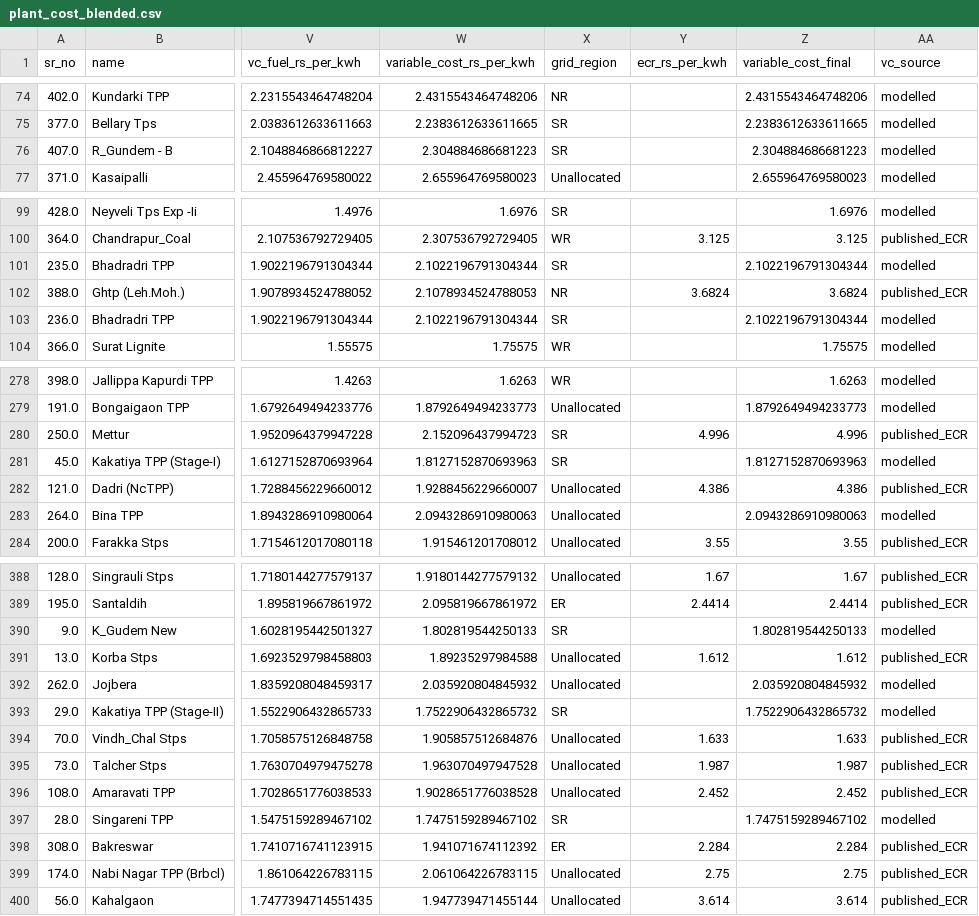
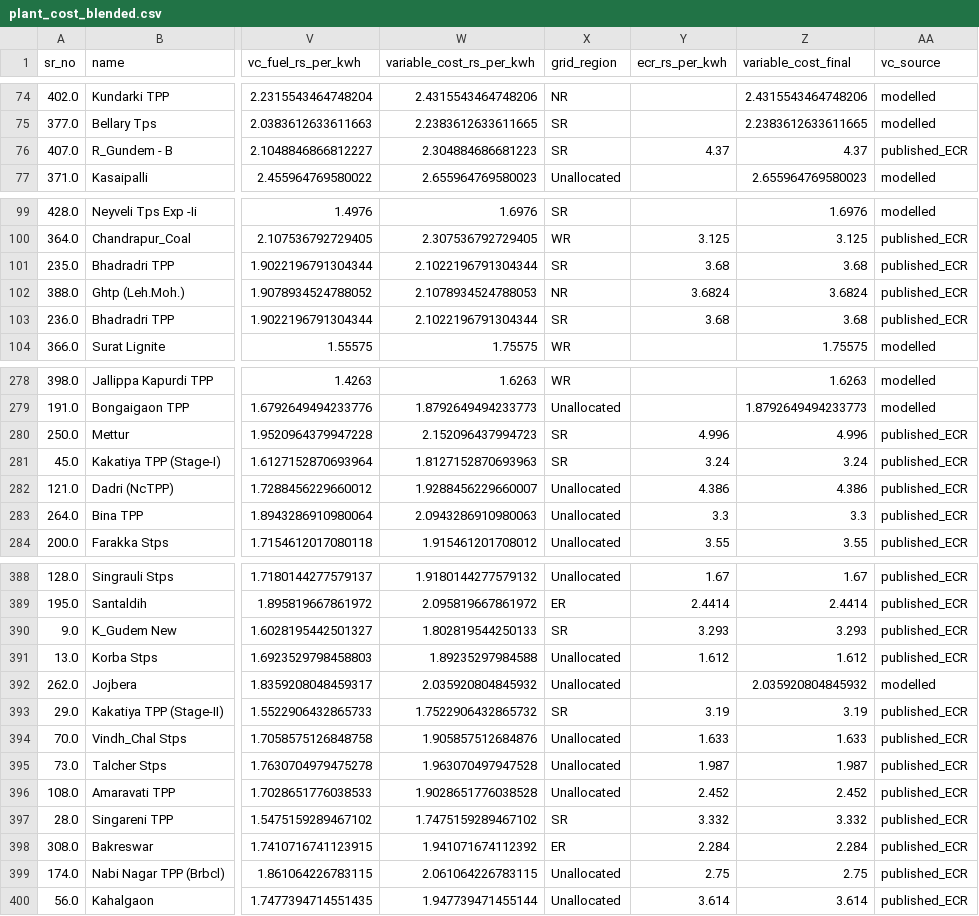
Before and after one commit to parzival74/IndiaCoal, a CSV file: data/plant_cost_blended.csv, drawn as a sheet; only a part is shown, gaps mark what is left out; the diff covers the shown part only; the diff names each change by its address in the sheet, - before the commit and + after, or states it on an @@ line.

```diff
--- a/data/plant_cost_blended.csv
+++ b/data/plant_cost_blended.csv
-Y76 (ecr_rs_per_kwh): (empty)
+Y76 (ecr_rs_per_kwh): 4.37
-Z76 (variable_cost_final): 2.304884686681223
+Z76 (variable_cost_final): 4.37
-AA76 (vc_source): modelled
+AA76 (vc_source): published_ECR
-Y101 (ecr_rs_per_kwh): (empty)
+Y101 (ecr_rs_per_kwh): 3.68
-Z101 (variable_cost_final): 2.1022196791304344
+Z101 (variable_cost_final): 3.68
-AA101 (vc_source): modelled
+AA101 (vc_source): published_ECR
-Y103 (ecr_rs_per_kwh): (empty)
+Y103 (ecr_rs_per_kwh): 3.68
-Z103 (variable_cost_final): 2.1022196791304344
+Z103 (variable_cost_final): 3.68
-AA103 (vc_source): modelled
+AA103 (vc_source): published_ECR
-Y281 (ecr_rs_per_kwh): (empty)
+Y281 (ecr_rs_per_kwh): 3.24
-Z281 (variable_cost_final): 1.8127152870693963
+Z281 (variable_cost_final): 3.24
-AA281 (vc_source): modelled
+AA281 (vc_source): published_ECR
-Y283 (ecr_rs_per_kwh): (empty)
+Y283 (ecr_rs_per_kwh): 3.3
-Z283 (variable_cost_final): 2.0943286910980063
+Z283 (variable_cost_final): 3.3
-AA283 (vc_source): modelled
+AA283 (vc_source): published_ECR
-Y390 (ecr_rs_per_kwh): (empty)
+Y390 (ecr_rs_per_kwh): 3.293
-Z390 (variable_cost_final): 1.802819544250133
+Z390 (variable_cost_final): 3.293
-AA390 (vc_source): modelled
+AA390 (vc_source): published_ECR
-Y393 (ecr_rs_per_kwh): (empty)
+Y393 (ecr_rs_per_kwh): 3.19
-Z393 (variable_cost_final): 1.7522906432865732
+Z393 (variable_cost_final): 3.19
-AA393 (vc_source): modelled
+AA393 (vc_source): published_ECR
-Y397 (ecr_rs_per_kwh): (empty)
+Y397 (ecr_rs_per_kwh): 3.332
-Z397 (variable_cost_final): 1.7475159289467102
+Z397 (variable_cost_final): 3.332
-AA397 (vc_source): modelled
+AA397 (vc_source): published_ECR
```
Also changed, not shown: 24 edited cells elsewhere in this file, data/raw/plant_ecr.csv, data/raw/plant_tariff_details.csv, 9 other files.
